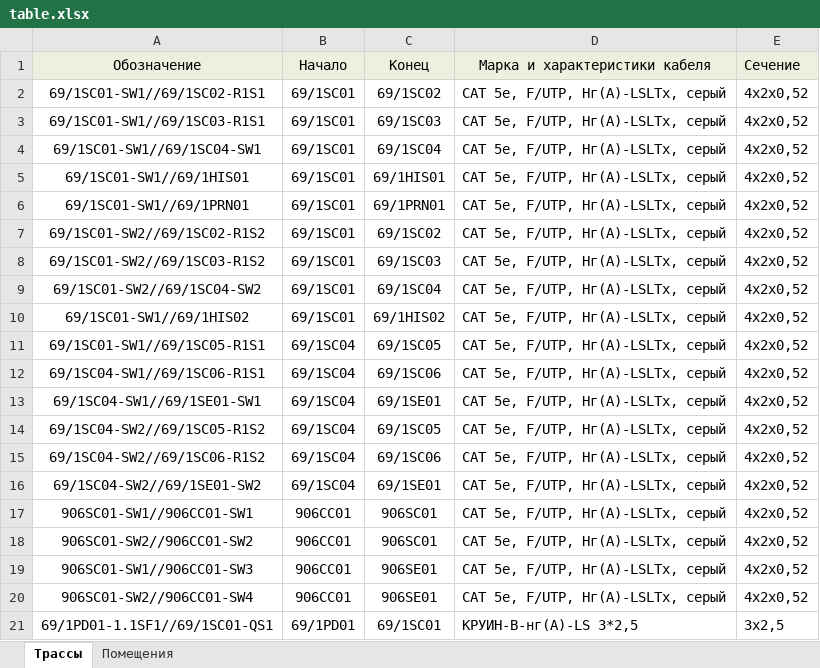
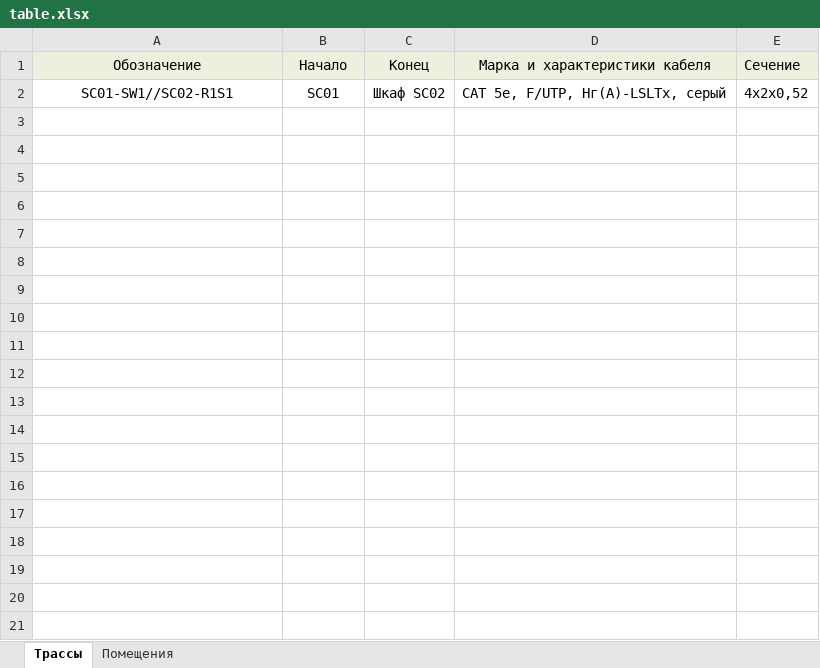
Before and after one commit to quynhter/QuickIsoReport, an Excel workbook: table.xlsx, sheet Трассы, drawn as a sheet; only a part is shown; values as stored, in another font and other column widths than the file's, no borders; the diff covers the shown part only; the diff names each change by its address in the sheet, - before the commit and + after, or states it on an @@ line.

Commit message:
docs: deleted some data

```diff
--- a/table.xlsx (sheet Трассы)
+++ b/table.xlsx (sheet Трассы)
-A2: 69/1SC01-SW1//69/1SC02-R1S1
+A2: SC01-SW1//SC02-R1S1
-B2: 69/1SC01
+B2: SC01
-C2: 69/1SC02
+C2: Шкаф SC02
-row 3: 69/1SC01-SW1//69/1SC03-R1S1 | 69/1SC01 | 69/1SC03 | CAT 5e, F/UTP, Нг(А)-LSLTx, серый | 4x2x0,52
-row 4: 69/1SC01-SW1//69/1SC04-SW1 | 69/1SC01 | 69/1SC04 | CAT 5e, F/UTP, Нг(А)-LSLTx, серый | 4x2x0,52
-row 5: 69/1SC01-SW1//69/1HIS01 | 69/1SC01 | 69/1HIS01 | CAT 5e, F/UTP, Нг(А)-LSLTx, серый | 4x2x0,52
-row 6: 69/1SC01-SW1//69/1PRN01 | 69/1SC01 | 69/1PRN01 | CAT 5e, F/UTP, Нг(А)-LSLTx, серый | 4x2x0,52
-row 7: 69/1SC01-SW2//69/1SC02-R1S2 | 69/1SC01 | 69/1SC02 | CAT 5e, F/UTP, Нг(А)-LSLTx, серый | 4x2x0,52
-row 8: 69/1SC01-SW2//69/1SC03-R1S2 | 69/1SC01 | 69/1SC03 | CAT 5e, F/UTP, Нг(А)-LSLTx, серый | 4x2x0,52
-row 9: 69/1SC01-SW2//69/1SC04-SW2 | 69/1SC01 | 69/1SC04 | CAT 5e, F/UTP, Нг(А)-LSLTx, серый | 4x2x0,52
-row 10: 69/1SC01-SW1//69/1HIS02 | 69/1SC01 | 69/1HIS02 | CAT 5e, F/UTP, Нг(А)-LSLTx, серый | 4x2x0,52
-row 11: 69/1SC01-SW1//69/1SC05-R1S1 | 69/1SC04 | 69/1SC05 | CAT 5e, F/UTP, Нг(А)-LSLTx, серый | 4x2x0,52
-row 12: 69/1SC04-SW1//69/1SC06-R1S1 | 69/1SC04 | 69/1SC06 | CAT 5e, F/UTP, Нг(А)-LSLTx, серый | 4x2x0,52
-row 13: 69/1SC04-SW1//69/1SE01-SW1 | 69/1SC04 | 69/1SE01 | CAT 5e, F/UTP, Нг(А)-LSLTx, серый | 4x2x0,52
-row 14: 69/1SC04-SW2//69/1SC05-R1S2 | 69/1SC04 | 69/1SC05 | CAT 5e, F/UTP, Нг(А)-LSLTx, серый | 4x2x0,52
-row 15: 69/1SC04-SW2//69/1SC06-R1S2 | 69/1SC04 | 69/1SC06 | CAT 5e, F/UTP, Нг(А)-LSLTx, серый | 4x2x0,52
-row 16: 69/1SC04-SW2//69/1SE01-SW2 | 69/1SC04 | 69/1SE01 | CAT 5e, F/UTP, Нг(А)-LSLTx, серый | 4x2x0,52
-row 17: 906SC01-SW1//906CC01-SW1 | 906СС01 | 906SС01 | CAT 5e, F/UTP, Нг(А)-LSLTx, серый | 4x2x0,52
-row 18: 906SC01-SW2//906CC01-SW2 | 906СС01 | 906SС01 | CAT 5e, F/UTP, Нг(А)-LSLTx, серый | 4x2x0,52
-row 19: 906SC01-SW1//906CC01-SW3 | 906СС01 | 906SE01 | CAT 5e, F/UTP, Нг(А)-LSLTx, серый | 4x2x0,52
-row 20: 906SC01-SW2//906CC01-SW4 | 906СС01 | 906SE01 | CAT 5e, F/UTP, Нг(А)-LSLTx, серый | 4x2x0,52
-row 21: 69/1PD01-1.1SF1//69/1SC01-QS1 | 69/1PD01 | 69/1SC01 | КРУИН-В-нг(А)-LS 3*2,5 | 3x2,5
```
Also changed, not shown: 18 removed rows elsewhere in this sheet, sheet Помещения.
